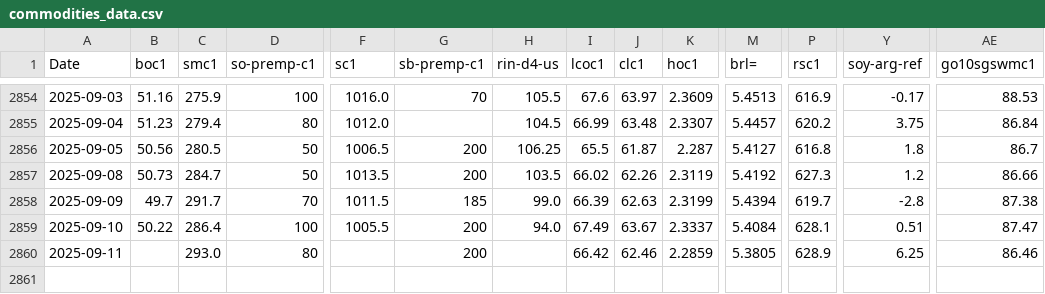
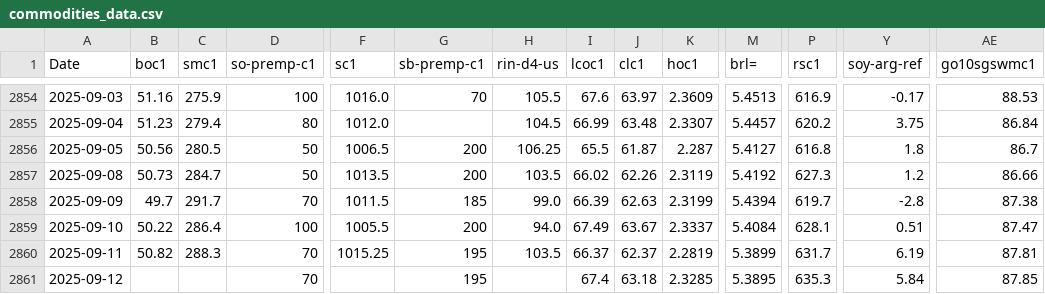
Before and after one commit to rossi-diego/market-monitor, a CSV file: data/commodities_data.csv, drawn as a sheet; only a part is shown, gaps mark what is left out; rows hold the shown columns only; the diff covers the shown part only; the diff names each change by its address in the sheet, - before the commit and + after, or states it on an @@ line.

```diff
--- a/data/commodities_data.csv
+++ b/data/commodities_data.csv
-B2860 (boc1): (empty)
+B2860 (boc1): 50.82
-C2860 (smc1): 293.0
+C2860 (smc1): 288.3
-D2860 (so-premp-c1): 80
+D2860 (so-premp-c1): 70
-F2860 (sc1): (empty)
+F2860 (sc1): 1015.25
-G2860 (sb-premp-c1): 200
+G2860 (sb-premp-c1): 195
-H2860 (rin-d4-us): (empty)
+H2860 (rin-d4-us): 103.5
-I2860 (lcoc1): 66.42
+I2860 (lcoc1): 66.37
-J2860 (clc1): 62.46
+J2860 (clc1): 62.37
-K2860 (hoc1): 2.2859
+K2860 (hoc1): 2.2819
-M2860 (brl=): 5.3805
+M2860 (brl=): 5.3899
-P2860 (rsc1): 628.9
+P2860 (rsc1): 631.7
-Y2860 (soy-arg-ref): 6.25
+Y2860 (soy-arg-ref): 6.19
-AE2860 (go10sgswmc1): 86.46
+AE2860 (go10sgswmc1): 87.81
+row 2861: 2025-09-12 |  |  | 70 |  | 195 |  | 67.4 | 63.18 | 2.3285 | 5.3895 | 635.3 | 5.84 | 87.85
```
Also changed, not shown: 4 edited cells elsewhere in this file, data/sbo_basis_data.csv, 5 other files.
